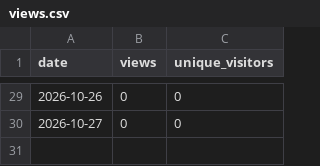
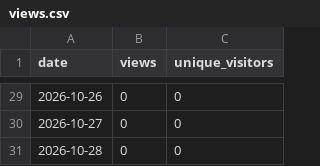
Before and after one commit to FIREICON/roh-symbols, a CSV file: views.csv, drawn as a sheet; only a part is shown, gaps mark what is left out.

```diff
--- a/views.csv
+++ b/views.csv
@@ -30 +30,2 @@ date,views,unique_visitors
 2026-10-27,0,0
+2026-10-28,0,0
```
Also changed, not shown: clones.csv, popular_paths.csv, 2 other files.
